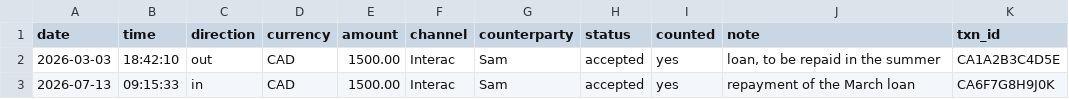
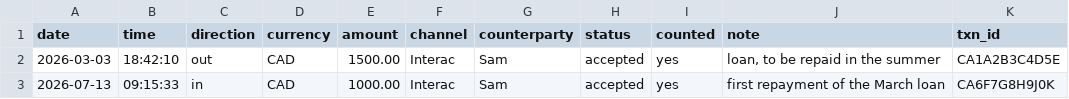
Before and after one commit to LydiaBlllue/firetoad, a CSV file: findata/ledgers/friend_ledger.csv, drawn as a sheet.

```diff
--- a/findata/ledgers/friend_ledger.csv
+++ b/findata/ledgers/friend_ledger.csv
@@ -2,2 +2,2 @@ date,time,direction,currency,amount,channel,counterparty,status,counted,note,txn
 2026-03-03,18:42:10,out,CAD,1500.00,Interac,Sam,accepted,yes,"loan, to be repaid in the summer",CA1A2B3C4D5E
-2026-07-13,09:15:33,in,CAD,1500.00,Interac,Sam,accepted,yes,repayment of the March loan,CA6F7G8H9J0K
+2026-07-13,09:15:33,in,CAD,1000.00,Interac,Sam,accepted,yes,first repayment of the March loan,CA6F7G8H9J0K
```
Also changed, not shown: findata/ledgers/chequing.csv, 23 other files.
